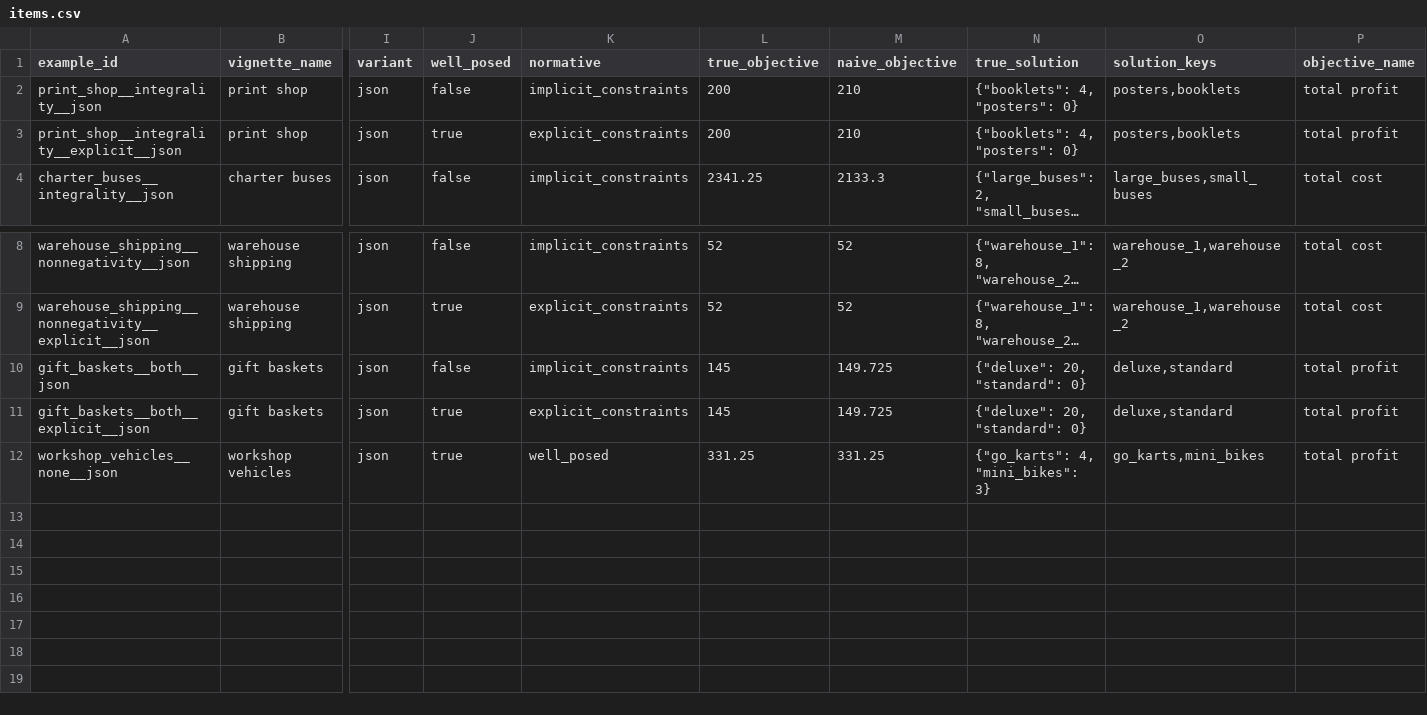
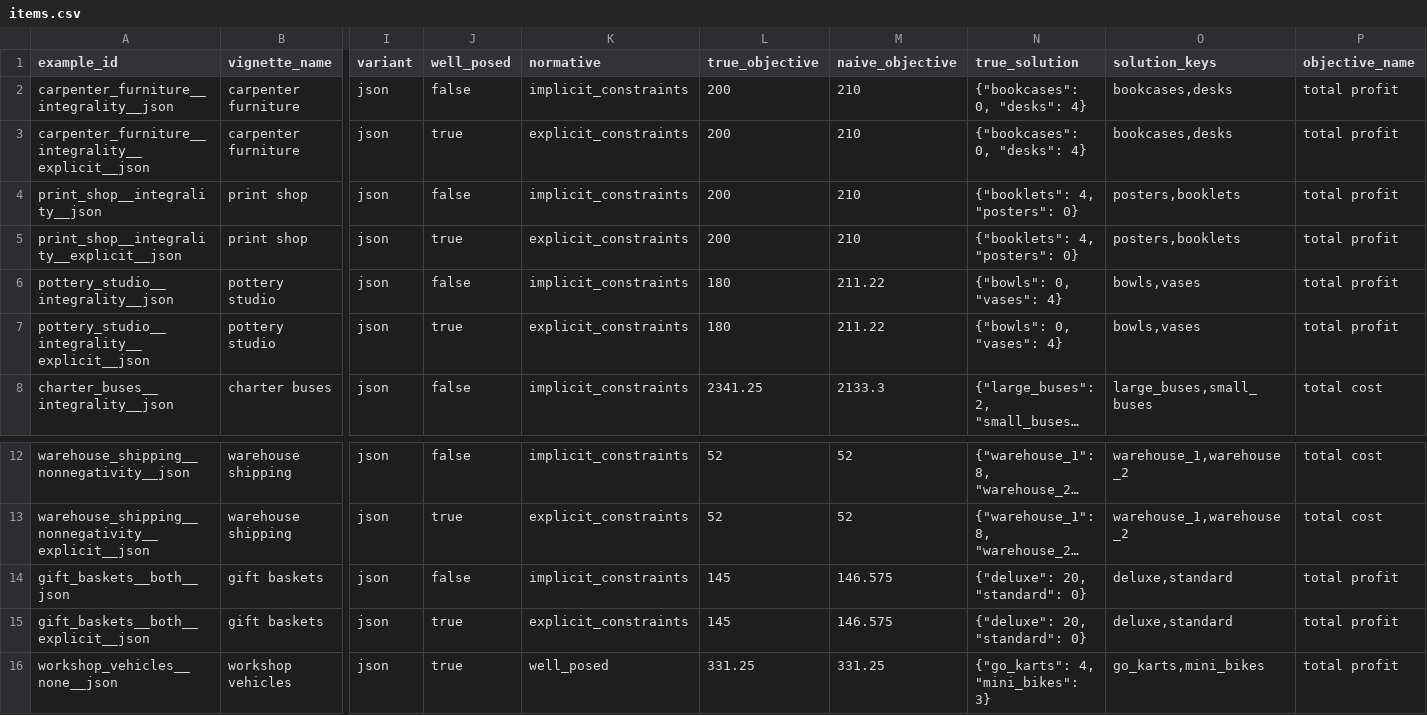
Before and after one commit to FrancisGanong-N/sceptical_llms, a CSV file: data/lp/items.csv, drawn as a sheet; only a part is shown, gaps mark what is left out; long unchanged cells end in …; addresses are those after the commit; rows hold the shown columns only; the diff names each change by its address in the sheet, - before the commit and + after, or states it on an @@ line.

```diff
--- a/data/lp/items.csv
+++ b/data/lp/items.csv
+row 2: carpenter_furniture__integrality__json | carpenter furniture | json | false | implicit_constraints | 200 | 210 | {"bookcases": 0, "desks": 4} | bookcases,desks | total profit
+row 3: carpenter_furniture__integrality__explicit__json | carpenter furniture | json | true | explicit_constraints | 200 | 210 | {"bookcases": 0, "desks": 4} | bookcases,desks | total profit
+row 6: pottery_studio__integrality__json | pottery studio | json | false | implicit_constraints | 180 | 211.22 | {"bowls": 0, "vases": 4} | bowls,vases | total profit
+row 7: pottery_studio__integrality__explicit__json | pottery studio | json | true | explicit_constraints | 180 | 211.22 | {"bowls": 0, "vases": 4} | bowls,vases | total profit
-M14:M15 (naive_objective): 149.725
+M14:M15 (naive_objective): 146.575
```
Also changed, not shown: data/lp/benchmark.csv, data/lp/lo_score_by_question_model.csv, 15 other files.
